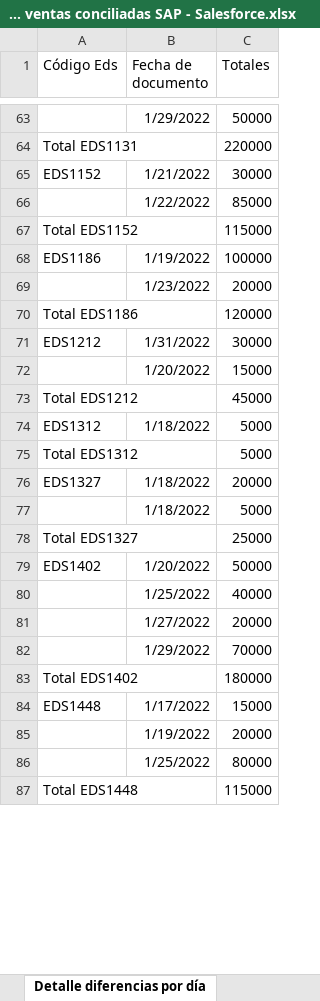
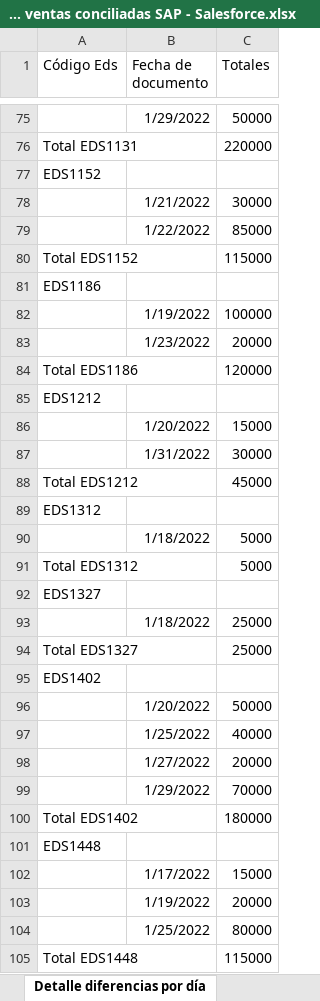
Before and after one commit to EdwinPerezSophos/SBTT0044-Conciliacion-EDS-viva-Terpel, an Excel workbook: Data/Temp/Reporte ventas conciliadas SAP - Salesforce.xlsx, sheet Detalle diferencias por día, drawn as a sheet; only a part is shown, gaps mark what is left out; values as stored, in another font and other column widths than the file's, no borders; removed rows and columns are numbered as before the commit, all else as after; the diff covers the shown part only; the diff names each change by its address in the sheet, - before the commit and + after, or states it on an @@ line.

```diff
--- a/Data/Temp/Reporte ventas conciliadas SAP - Salesforce.xlsx (sheet Detalle diferencias por día)
+++ b/Data/Temp/Reporte ventas conciliadas SAP - Salesforce.xlsx (sheet Detalle diferencias por día)
+row 77: EDS1152
-A78 (Código Eds): EDS1152
+A78 (Código Eds): (empty)
+row 81: EDS1186
-A82 (Código Eds): EDS1186
+A82 (Código Eds): (empty)
-B85 (Fecha de documento): 1/31/2022
+B85 (Fecha de documento): (empty)
-C85 (Totales): 30000
+C85 (Totales): (empty)
@@ row 573 moved to row 87: 1/31/2022 @@
+row 89: EDS1312
-A90 (Código Eds): EDS1312
+A90 (Código Eds): (empty)
-B92 (Fecha de documento): 1/18/2022
+B92 (Fecha de documento): (empty)
-C92 (Totales): 20000
+C92 (Totales): (empty)
-row 77:  | 1/18/2022 | 5000
+row 93:  | 1/18/2022 | 25000
+row 95: EDS1402
-A96 (Código Eds): EDS1402
+A96 (Código Eds): (empty)
+row 101: EDS1448
-A102 (Código Eds): EDS1448
+A102 (Código Eds): (empty)
```
Also changed, not shown: 150 added rows, 55 removed rows, 14 moved rows and 214 edited cells elsewhere in this sheet, sheet Salesforce, sheet Acumulado Eds, sheet Cruce, 2 other files.
